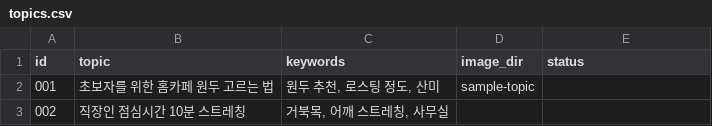
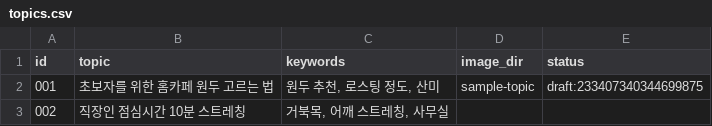
Before and after one commit to ssoy1212/blog-autopost, a CSV file: topics.csv, drawn as a sheet.

```diff
--- a/topics.csv
+++ b/topics.csv
@@ -1,3 +1,3 @@
 id,topic,keywords,image_dir,status
-001,초보자를 위한 홈카페 원두 고르는 법,"원두 추천, 로스팅 정도, 산미",sample-topic,
+001,초보자를 위한 홈카페 원두 고르는 법,"원두 추천, 로스팅 정도, 산미",sample-topic,draft:233407340344699875
 002,직장인 점심시간 10분 스트레칭,"거북목, 어깨 스트레칭, 사무실",,
```
